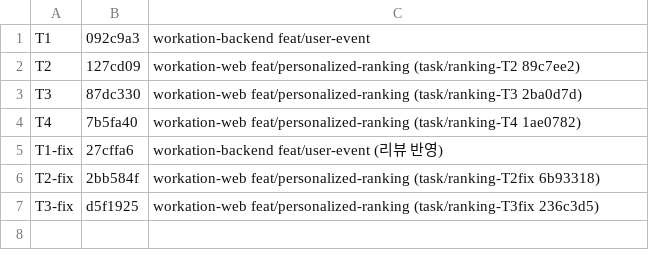
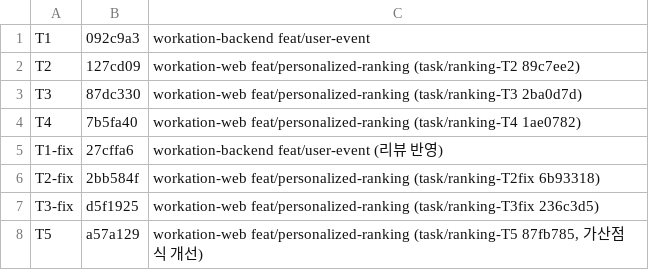
Before and after one commit to AKGACHUGGI/workation-web, a TSV file: docs/superpowers/plans/2026-11-15-개인화-랭킹-ledger.tsv, drawn as a sheet; the diff names each change by its address in the sheet, - before the commit and + after, or states it on an @@ line.

```diff
--- a/docs/superpowers/plans/2026-11-15-개인화-랭킹-ledger.tsv
+++ b/docs/superpowers/plans/2026-11-15-개인화-랭킹-ledger.tsv
+row 8: T5 | a57a129 | workation-web feat/personalized-ranking (task/ranking-T5 87fb785, 가산점 식 개선)
```
